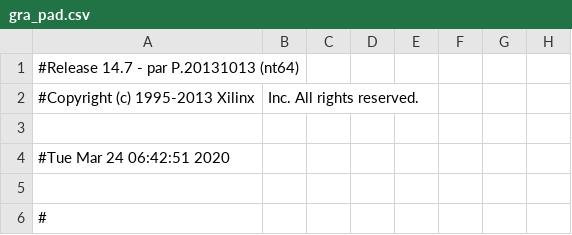
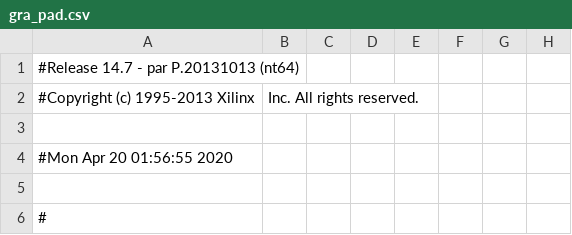
Before and after one commit to Milkor18/Pacman-game-VHDL, a CSV file: gra_pad.csv, drawn as a sheet; only a part is shown; the diff names each change by its address in the sheet, - before the commit and + after, or states it on an @@ line.

```diff
--- a/gra_pad.csv
+++ b/gra_pad.csv
-A4: #Tue Mar 24 06:42:51 2020
+A4: #Mon Apr 20 01:56:55 2020
```
Also changed, not shown: 48 other files.
